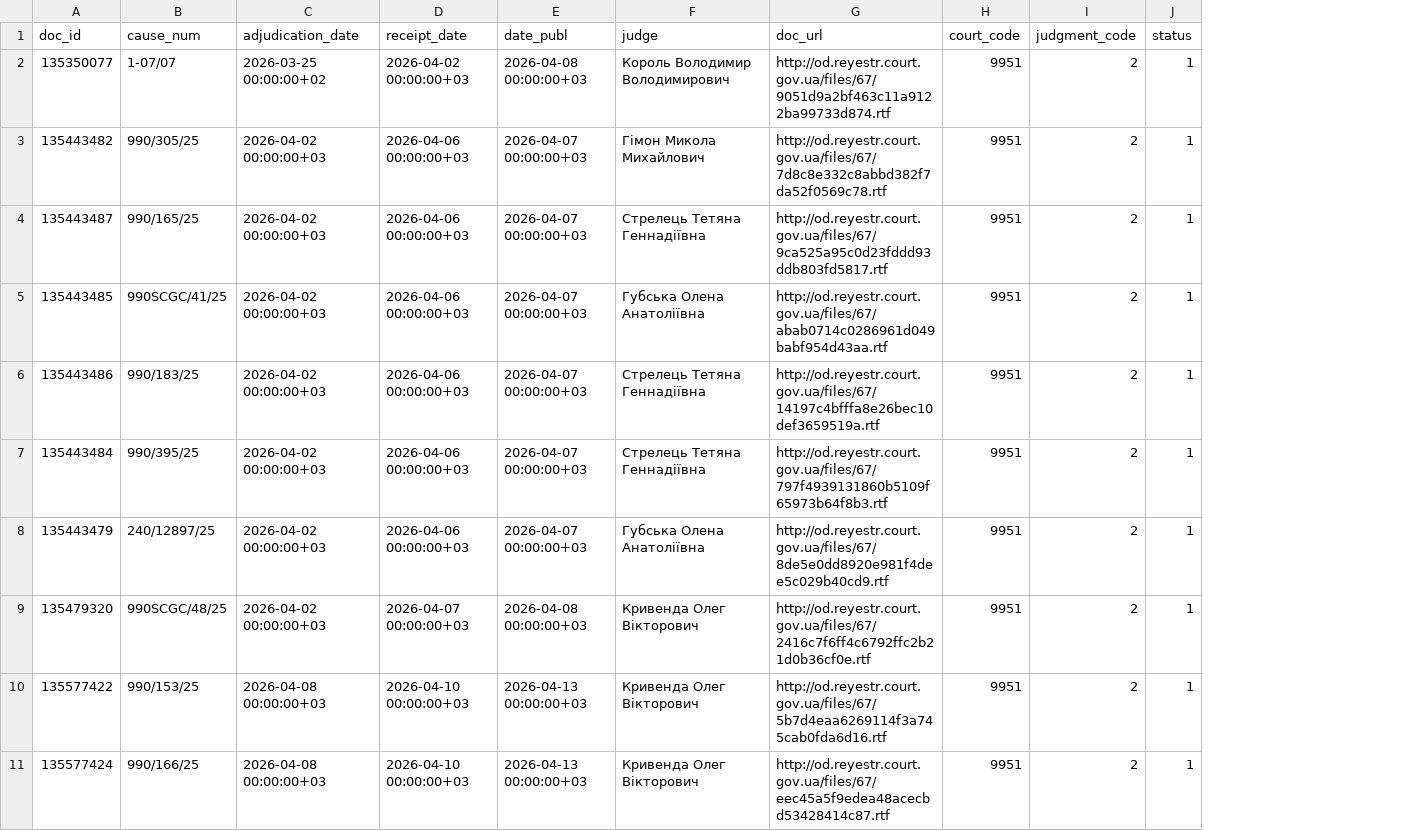
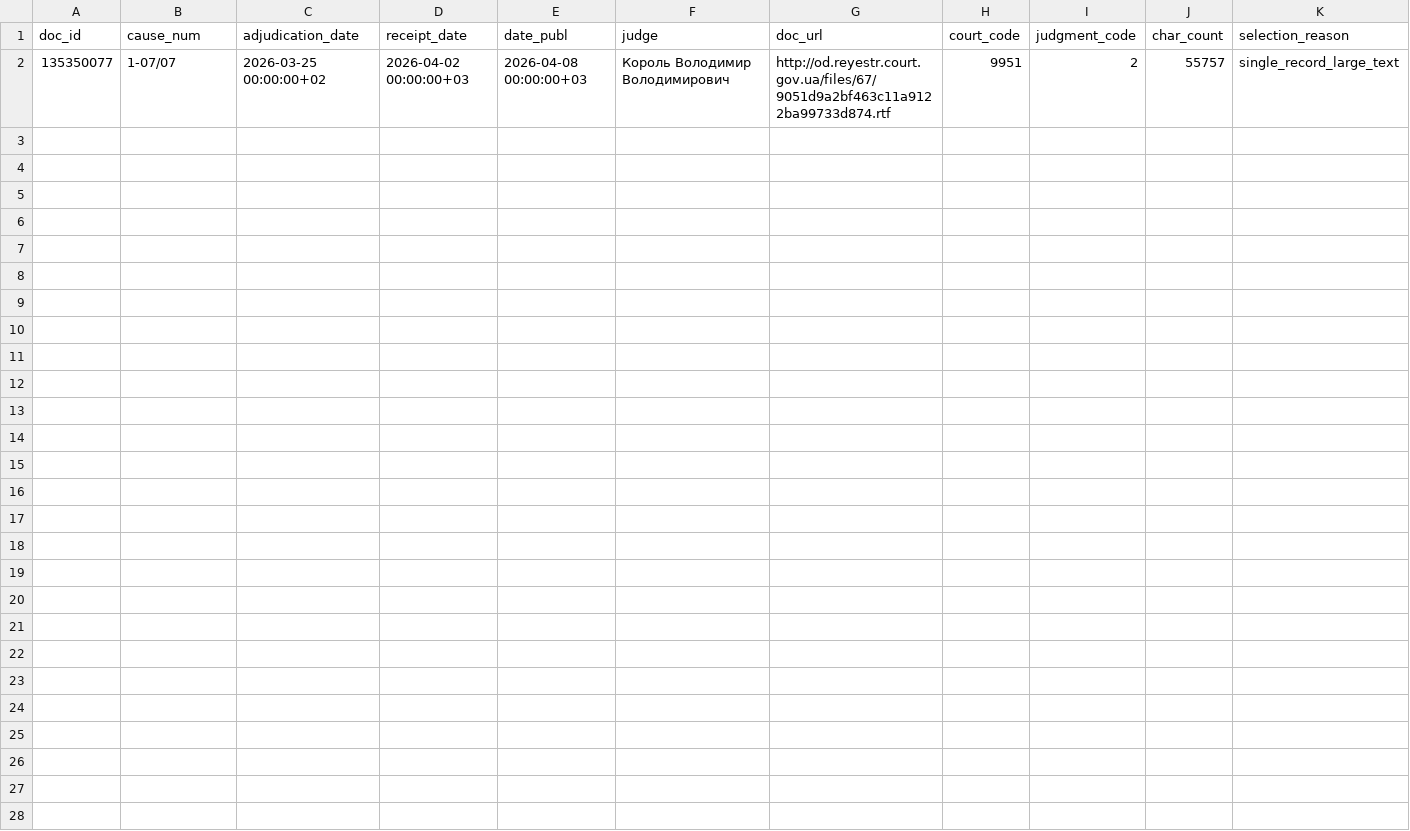
Before and after one commit to apryshchepchuk/VS-legal-digest, a CSV file: data/interim/vp_last7.csv, drawn as a sheet; removed rows and columns are numbered as before the commit, all else as after; the diff names each change by its address in the sheet, - before the commit and + after, or states it on an @@ line.

```diff
--- a/data/interim/vp_last7.csv
+++ b/data/interim/vp_last7.csv
-column J (status), row 2: 1
+column J (char_count), row 2: 55757
+column K (selection_reason), row 2: single_record_large_text
-row 3: 135443482 | 990/305/25 | 2026-04-02 00:00:00+03 | 2026-04-06 00:00:00+03 | 2026-04-07 00:00:00+03 | Гімон Микола Михайлович | http://od.reyestr.court.gov.ua/files/67/7d8c8e332c8abbd382f7da52f0569c78.rtf | 9951 | 2 | 1
-row 4: 135443487 | 990/165/25 | 2026-04-02 00:00:00+03 | 2026-04-06 00:00:00+03 | 2026-04-07 00:00:00+03 | Стрелець Тетяна Геннадіївна | http://od.reyestr.court.gov.ua/files/67/9ca525a95c0d23fddd93ddb803fd5817.rtf | 9951 | 2 | 1
-row 5: 135443485 | 990SСGС/41/25 | 2026-04-02 00:00:00+03 | 2026-04-06 00:00:00+03 | 2026-04-07 00:00:00+03 | Губська Олена Анатоліївна | http://od.reyestr.court.gov.ua/files/67/abab0714c0286961d049babf954d43aa.rtf | 9951 | 2 | 1
-row 6: 135443486 | 990/183/25 | 2026-04-02 00:00:00+03 | 2026-04-06 00:00:00+03 | 2026-04-07 00:00:00+03 | Стрелець Тетяна Геннадіївна | http://od.reyestr.court.gov.ua/files/67/14197c4bfffa8e26bec10def3659519a.rtf | 9951 | 2 | 1
-row 7: 135443484 | 990/395/25 | 2026-04-02 00:00:00+03 | 2026-04-06 00:00:00+03 | 2026-04-07 00:00:00+03 | Стрелець Тетяна Геннадіївна | http://od.reyestr.court.gov.ua/files/67/797f4939131860b5109f65973b64f8b3.rtf | 9951 | 2 | 1
-row 8: 135443479 | 240/12897/25 | 2026-04-02 00:00:00+03 | 2026-04-06 00:00:00+03 | 2026-04-07 00:00:00+03 | Губська Олена Анатоліївна | http://od.reyestr.court.gov.ua/files/67/8de5e0dd8920e981f4dee5c029b40cd9.rtf | 9951 | 2 | 1
-row 9: 135479320 | 990SСGС/48/25 | 2026-04-02 00:00:00+03 | 2026-04-07 00:00:00+03 | 2026-04-08 00:00:00+03 | Кривенда Олег Вікторович | http://od.reyestr.court.gov.ua/files/67/2416c7f6ff4c6792ffc2b21d0b36cf0e.rtf | 9951 | 2 | 1
-row 10: 135577422 | 990/153/25 | 2026-04-08 00:00:00+03 | 2026-04-10 00:00:00+03 | 2026-04-13 00:00:00+03 | Кривенда Олег Вікторович | http://od.reyestr.court.gov.ua/files/67/5b7d4eaa6269114f3a745cab0fda6d16.rtf | 9951 | 2 | 1
-row 11: 135577424 | 990/166/25 | 2026-04-08 00:00:00+03 | 2026-04-10 00:00:00+03 | 2026-04-13 00:00:00+03 | Кривенда Олег Вікторович | http://od.reyestr.court.gov.ua/files/67/eec45a5f9edea48acecbd53428414c87.rtf | 9951 | 2 | 1
```
Also changed, not shown: 5 other files.
